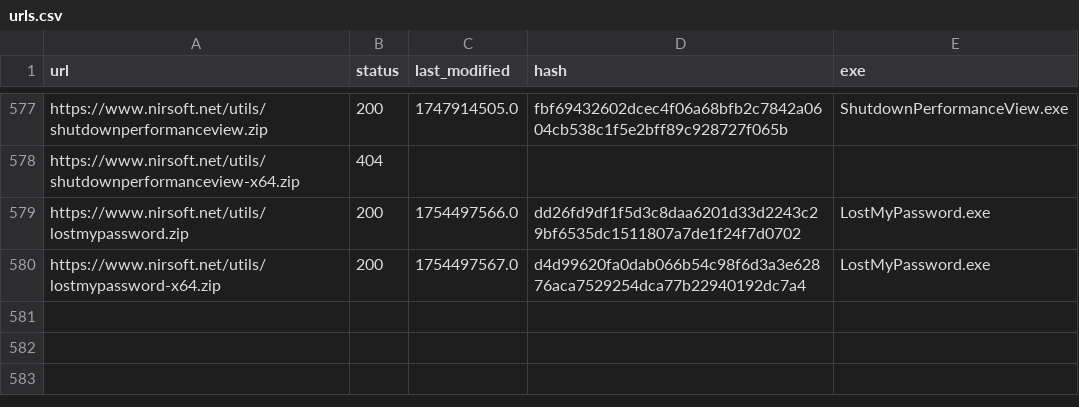
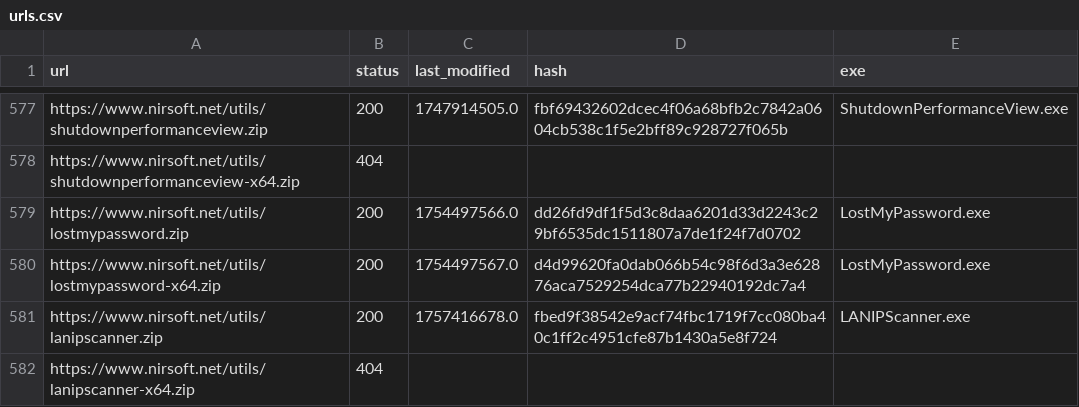
Before and after one commit to ScoopInstaller/Nirsoft, a CSV file: cache/urls.csv, drawn as a sheet; only a part is shown, gaps mark what is left out; the diff names each change by its address in the sheet, - before the commit and + after, or states it on an @@ line.

```diff
--- a/cache/urls.csv
+++ b/cache/urls.csv
+row 581: https://www.nirsoft.net/utils/lanipscanner.zip | 200 | 1757416678.0 | fbed9f38542e9acf74fbc1719f7cc080ba40c1ff2c4951cfe87b1430a5e8f724 | LANIPScanner.exe
+row 582: https://www.nirsoft.net/utils/lanipscanner-x64.zip | 404
```
